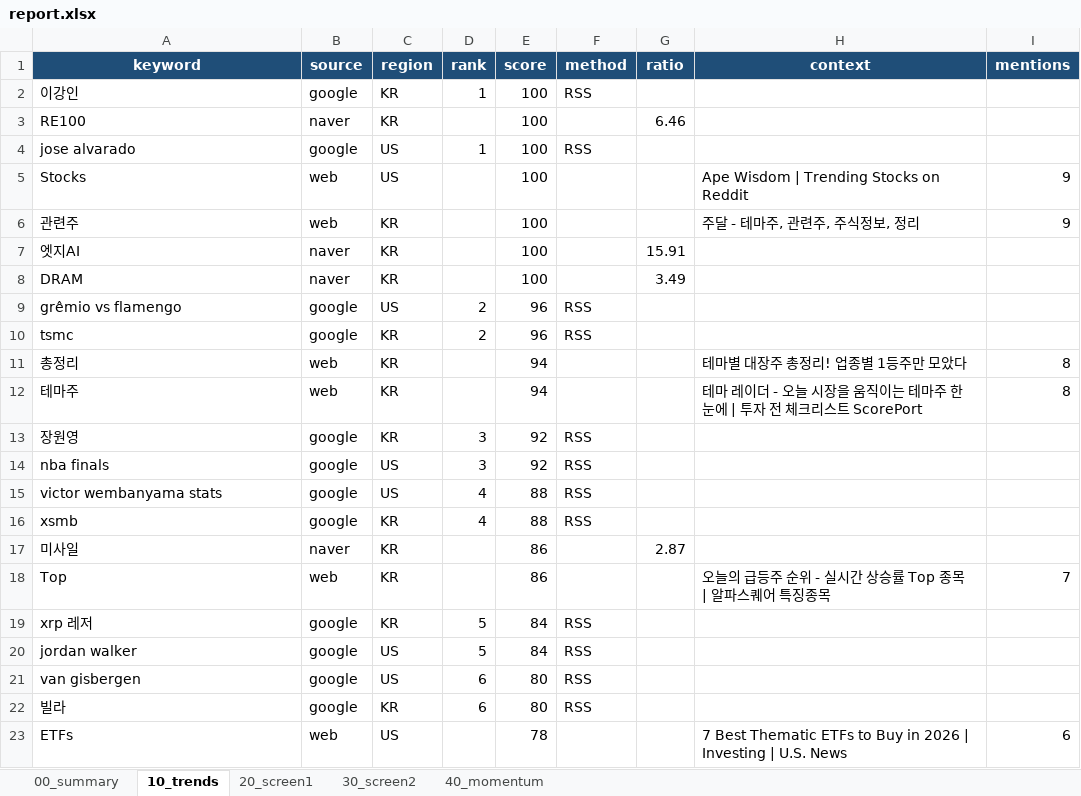
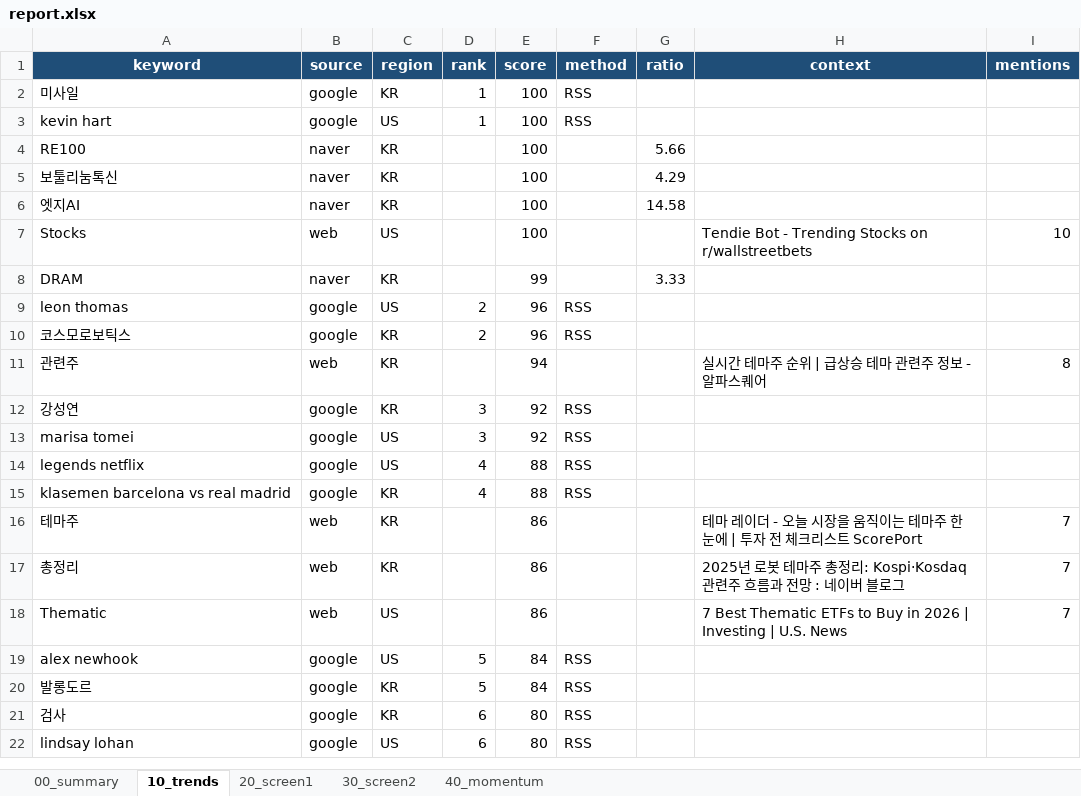
Before and after one commit to spark3576/trend-stock-scanner, an Excel workbook: archive/2026-05-11/report.xlsx, sheet 10_trends, drawn as a sheet; only a part is shown; values as stored, in another font and other column widths than the file's, no borders; removed rows and columns are numbered as before the commit, all else as after; the diff covers the shown part only; the diff names each change by its address in the sheet, - before the commit and + after, or states it on an @@ line.

```diff
--- a/archive/2026-05-11/report.xlsx (sheet 10_trends)
+++ b/archive/2026-05-11/report.xlsx (sheet 10_trends)
-A2 (keyword): 이강인
+A2 (keyword): 미사일
+row 3: kevin hart | google | US | 1 | 100 | RSS
-G4 (ratio): 6.46
+G4 (ratio): 5.66
-row 4: jose alvarado | google | US | 1 | 100 | RSS
-row 5: Stocks | web | US |  | 100 |  |  | Ape Wisdom | Trending Stocks on Reddit | 9
-row 6: 관련주 | web | KR |  | 100 |  |  | 주달 - 테마주, 관련주, 주식정보, 정리 | 9
+row 5: 보툴리눔톡신 | naver | KR |  | 100 |  | 4.29
-G6 (ratio): 15.91
+G6 (ratio): 14.58
+row 7: Stocks | web | US |  | 100 |  |  | Tendie Bot - Trending Stocks on r/wallstreetbets | 10
-E8 (score): 100
+E8 (score): 99
-G8 (ratio): 3.49
+G8 (ratio): 3.33
-A9 (keyword): grêmio vs flamengo
+A9 (keyword): leon thomas
-A10 (keyword): tsmc
+A10 (keyword): 코스모로보틱스
-row 11: 총정리 | web | KR |  | 94 |  |  | 테마별 대장주 총정리! 업종별 1등주만 모았다 | 8
-A11 (keyword): 테마주
+A11 (keyword): 관련주
-H11 (context): 테마 레이더 - 오늘 시장을 움직이는 테마주 한눈에 | 투자 전 체크리스트 ScorePort
+H11 (context): 실시간 테마주 순위 | 급상승 테마 관련주 정보 - 알파스퀘어
-A12 (keyword): 장원영
+A12 (keyword): 강성연
-A13 (keyword): nba finals
+A13 (keyword): marisa tomei
-A14 (keyword): victor wembanyama stats
+A14 (keyword): legends netflix
-A15 (keyword): xsmb
+A15 (keyword): klasemen barcelona vs real madrid
-row 17: 미사일 | naver | KR |  | 86 |  | 2.87
-A16 (keyword): Top
+A16 (keyword): 테마주
-H16 (context): 오늘의 급등주 순위 - 실시간 상승률 Top 종목 | 알파스퀘어 특징종목
+H16 (context): 테마 레이더 - 오늘 시장을 움직이는 테마주 한눈에 | 투자 전 체크리스트 ScorePort
-row 19: xrp 레저 | google | KR | 5 | 84 | RSS
+row 17: 총정리 | web | KR |  | 86 |  |  | 2025년 로봇 테마주 총정리: Kospi·Kosdaq 관련주 흐름과 전망 : 네이버 블로그 | 7
+row 18: Thematic | web | US |  | 86 |  |  | 7 Best Thematic ETFs to Buy in 2026 | Investing | U.S. News | 7
-A19 (keyword): jordan walker
+A19 (keyword): alex newhook
+row 20: 발롱도르 | google | KR | 5 | 84 | RSS
+row 21: 검사 | google | KR | 6 | 80 | RSS
-A22 (keyword): van gisbergen
+A22 (keyword): lindsay lohan
-row 22: 빌라 | google | KR | 6 | 80 | RSS
-row 23: ETFs | web | US |  | 78 |  |  | 7 Best Thematic ETFs to Buy in 2026 | Investing | U.S. News | 6
```
Also changed, not shown: 19 added rows, 20 removed rows and 30 edited cells elsewhere in this sheet, sheet 20_screen1, sheet 30_screen2, sheet 40_momentum, sheet 00_summary, 4 other files.
